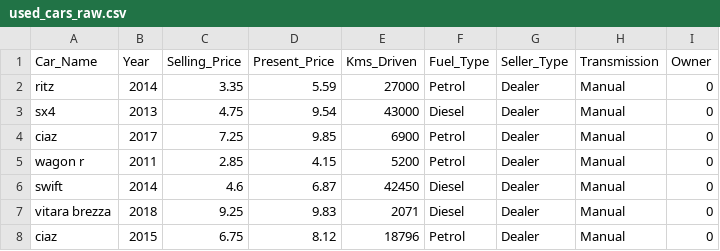
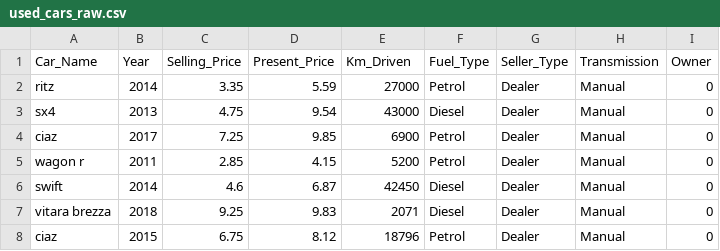
Before and after one commit to jgarcia314/analisis-datos-python-fp, a CSV file: data/raw/used_cars_raw.csv, drawn as a sheet; only a part is shown.

Commit message:
fix: renombrar Kms_Driven -> Km_Driven en used_cars_raw.csv

```diff
--- a/data/raw/used_cars_raw.csv
+++ b/data/raw/used_cars_raw.csv
@@ -1,2 +1,2 @@
-Car_Name,Year,Selling_Price,Present_Price,Kms_Driven,Fuel_Type,Seller_Type,Transmission,Owner
+Car_Name,Year,Selling_Price,Present_Price,Km_Driven,Fuel_Type,Seller_Type,Transmission,Owner
 ritz,2014,3.35,5.59,27000,Petrol,Dealer,Manual,0
```
